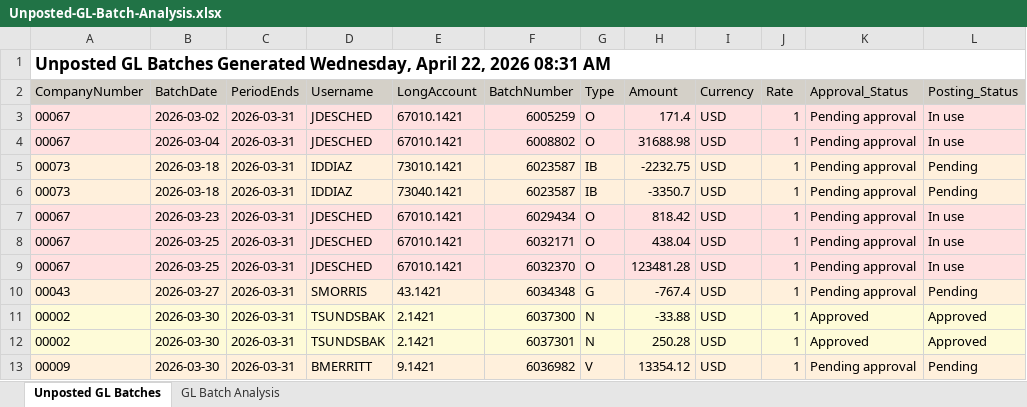
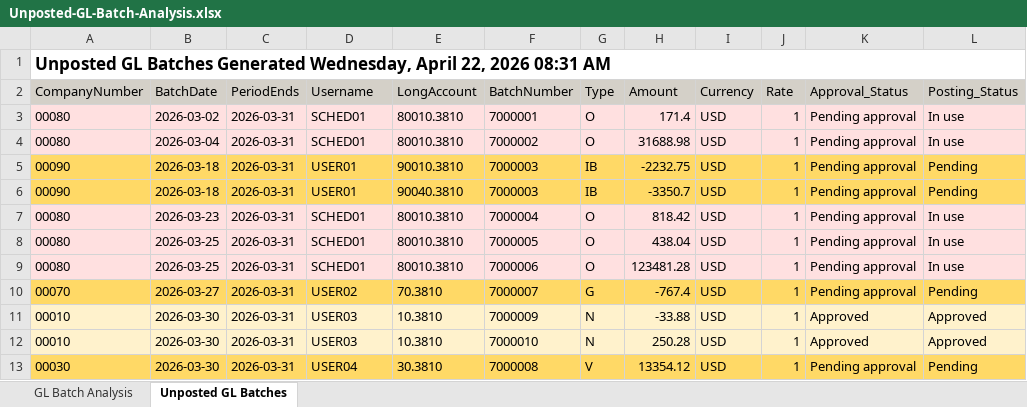
Before and after one commit to RapidReconciler/RapidReconciler-AI, an Excel workbook: Analysis Examples/Unposted-GL-Batch-Analysis.xlsx, sheet Unposted GL Batches, drawn as a sheet; only a part is shown; values as stored, in another font and other column widths than the file's, no borders; the diff covers the shown part only; the diff names each change by its address in the sheet, - before the commit and + after, or states it on an @@ line.

```diff
--- a/Analysis Examples/Unposted-GL-Batch-Analysis.xlsx (sheet Unposted GL Batches)
+++ b/Analysis Examples/Unposted-GL-Batch-Analysis.xlsx (sheet Unposted GL Batches)
@@ sheet tab order changed: GL Batch Analysis | Unposted GL Batches @@
-A3:A4 (CompanyNumber): 00067
+A3:A4 (CompanyNumber): 00080
-D3:D4 (Username): JDESCHED
+D3:D4 (Username): SCHED01
-E3:E4 (LongAccount): 67010.1421
+E3:E4 (LongAccount): 80010.3810
-F3 (BatchNumber): 6005259
+F3 (BatchNumber): 7000001
-F4 (BatchNumber): 6008802
+F4 (BatchNumber): 7000002
-A5:A6 (CompanyNumber): 00073
+A5:A6 (CompanyNumber): 00090
-A5:L6 fill: #FFF0DC
+A5:L6 fill: #FFD966
-D5:D6 (Username): IDDIAZ
+D5:D6 (Username): USER01
-E5 (LongAccount): 73010.1421
+E5 (LongAccount): 90010.3810
-F5:F6 (BatchNumber): 6023587
+F5:F6 (BatchNumber): 7000003
-E6 (LongAccount): 73040.1421
+E6 (LongAccount): 90040.3810
-A7:A9 (CompanyNumber): 00067
+A7:A9 (CompanyNumber): 00080
-D7:D9 (Username): JDESCHED
+D7:D9 (Username): SCHED01
-E7:E9 (LongAccount): 67010.1421
+E7:E9 (LongAccount): 80010.3810
-F7 (BatchNumber): 6029434
+F7 (BatchNumber): 7000004
-F8 (BatchNumber): 6032171
+F8 (BatchNumber): 7000005
-F9 (BatchNumber): 6032370
+F9 (BatchNumber): 7000006
-A10 (CompanyNumber): 00043
+A10 (CompanyNumber): 00070
-A10:L10 fill: #FFF0DC
+A10:L10 fill: #FFD966
-D10 (Username): SMORRIS
+D10 (Username): USER02
-E10 (LongAccount): 43.1421
+E10 (LongAccount): 70.3810
-F10 (BatchNumber): 6034348
+F10 (BatchNumber): 7000007
-A11:A12 (CompanyNumber): 00002
+A11:A12 (CompanyNumber): 00010
-D11:D12 (Username): TSUNDSBAK
+D11:D12 (Username): USER03
-E11:E12 (LongAccount): 2.1421
+E11:E12 (LongAccount): 10.3810
-F11 (BatchNumber): 6037300
+F11 (BatchNumber): 7000009
-F12 (BatchNumber): 6037301
+F12 (BatchNumber): 7000010
-A13 (CompanyNumber): 00009
+A13 (CompanyNumber): 00030
-A13:L13 fill: #FFF0DC
+A13:L13 fill: #FFD966
-D13 (Username): BMERRITT
+D13 (Username): USER04
-E13 (LongAccount): 9.1421
+E13 (LongAccount): 30.3810
-F13 (BatchNumber): 6036982
+F13 (BatchNumber): 7000008
```
Also changed, not shown: 24 edited cells elsewhere in this sheet, sheet GL Batch Analysis, Analysis Examples/Account-Roll-Forward-Analysis.xlsx, Analysis Examples/DMAAI-Analysis.xlsx, 14 other files.
